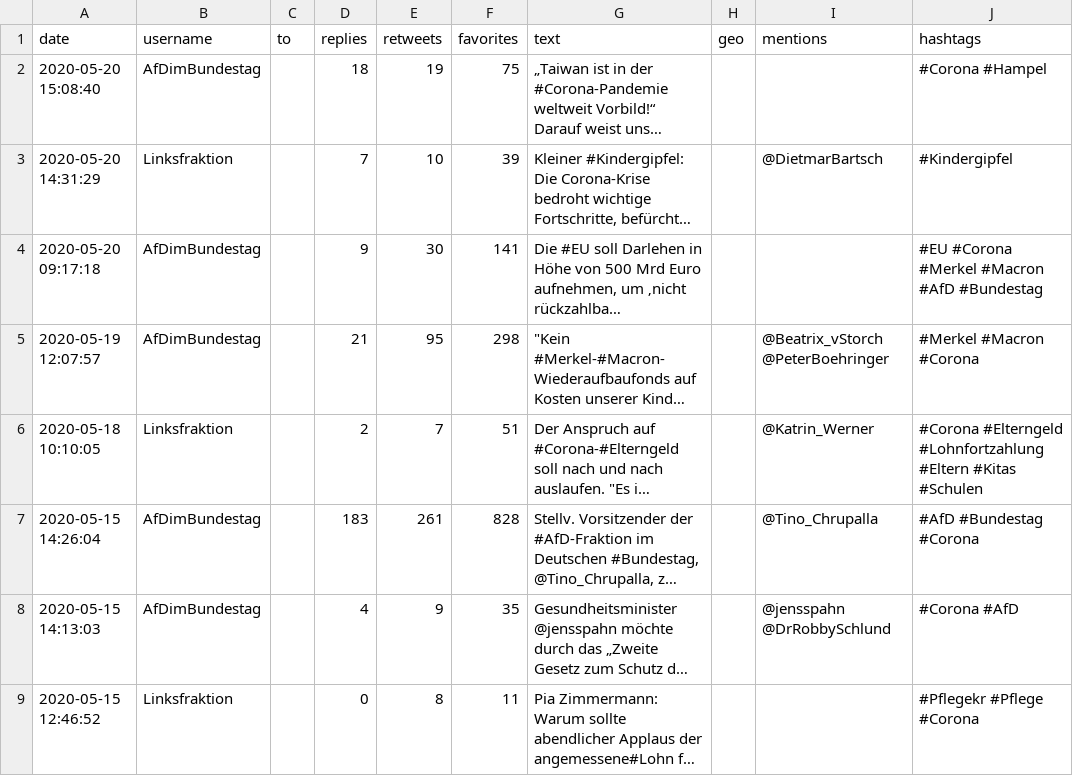
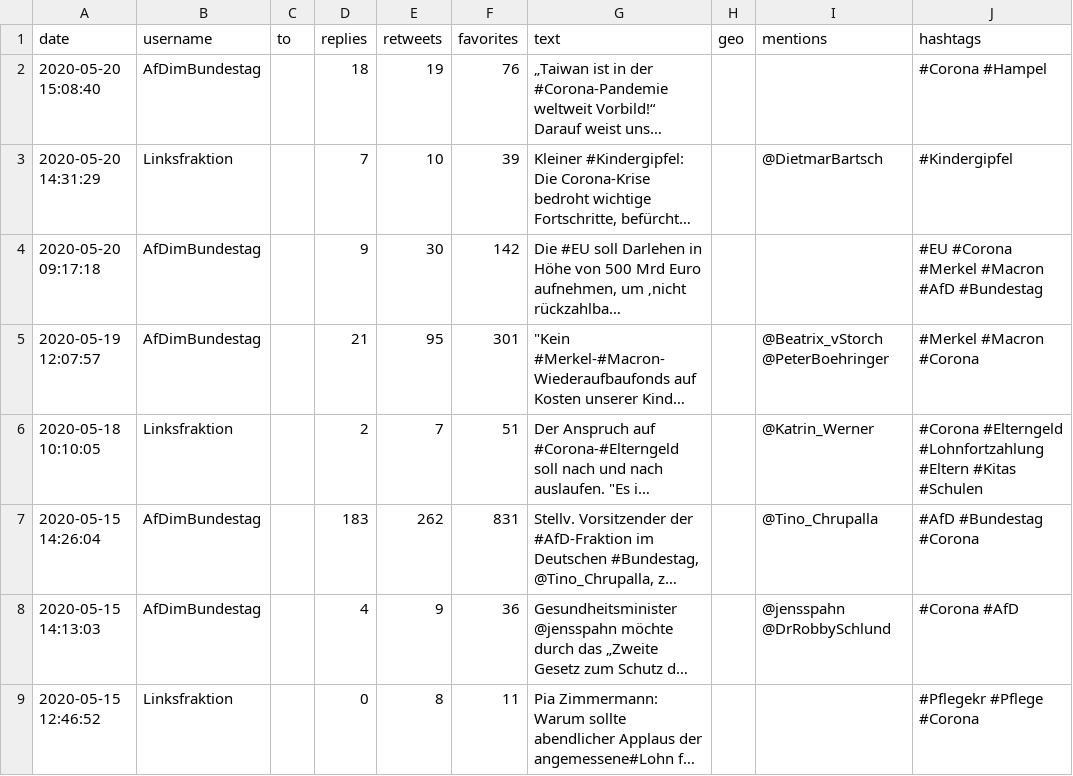
Before and after one commit to arnim/COVID-19_PolCom, a CSV file: data.csv (was corona.csv), drawn as a sheet; only a part is shown; long unchanged cells end in …; the diff covers the shown part only; the diff names each change by its address in the sheet, - before the commit and + after, or states it on an @@ line.

```diff
--- a/corona.csv
+++ b/data.csv
-F2 (favorites): 75
+F2 (favorites): 76
-F4 (favorites): 141
+F4 (favorites): 142
-F5 (favorites): 298
+F5 (favorites): 301
-E7 (retweets): 261
+E7 (retweets): 262
-F7 (favorites): 828
+F7 (favorites): 831
-F8 (favorites): 35
+F8 (favorites): 36
```
Also changed, not shown: 1 added row and 38 edited cells elsewhere in this file, 3 other files.
